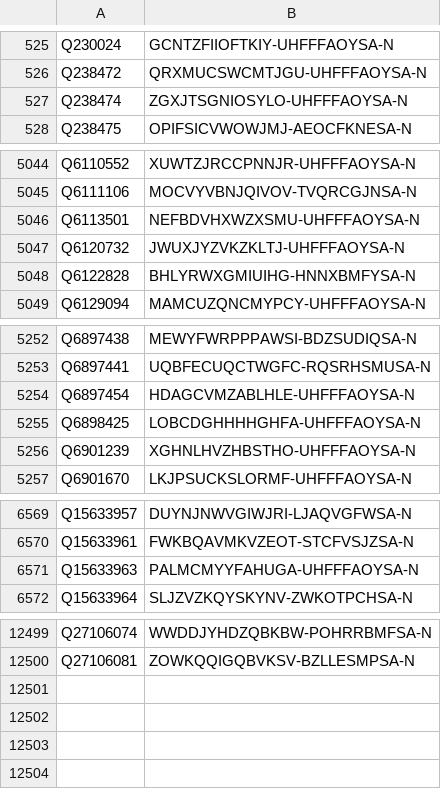
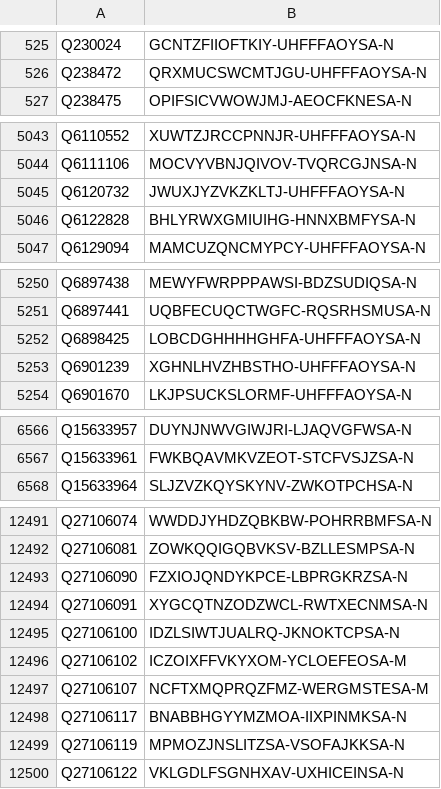
Before and after one commit to egonw/wikidata-chemistry, a TSV file: inchikeys/inchikeys_000.tsv, drawn as a sheet; only a part is shown, gaps mark what is left out; removed rows and columns are numbered as before the commit, all else as after; the diff covers the shown part only; the diff names each change by its address in the sheet, - before the commit and + after, or states it on an @@ line.

```diff
--- a/inchikeys/inchikeys_000.tsv
+++ b/inchikeys/inchikeys_000.tsv
-row 527: Q238474 | ZGXJTSGNIOSYLO-UHFFFAOYSA-N
-row 5046: Q6113501 | NEFBDVHXWZXSMU-UHFFFAOYSA-N
-row 5254: Q6897454 | HDAGCVMZABLHLE-UHFFFAOYSA-N
-row 6571: Q15633963 | PALMCMYYFAHUGA-UHFFFAOYSA-N
+row 12493: Q27106090 | FZXIOJQNDYKPCE-LBPRGKRZSA-N
+row 12494: Q27106091 | XYGCQTNZODZWCL-RWTXECNMSA-N
+row 12495: Q27106100 | IDZLSIWTJUALRQ-JKNOKTCPSA-N
+row 12496: Q27106102 | ICZOIXFFVKYXOM-YCLOEFEOSA-M
+row 12497: Q27106107 | NCFTXMQPRQZFMZ-WERGMSTESA-M
+row 12498: Q27106117 | BNABBHGYYMZMOA-IIXPINMKSA-N
+row 12499: Q27106119 | MPMOZJNSLITZSA-VSOFAJKKSA-N
+row 12500: Q27106122 | VKLGDLFSGNHXAV-UXHICEINSA-N
```
Also changed, not shown: 1 added row and 5 removed rows elsewhere in this file, inchikeys/inchikeys_001.tsv, inchikeys/inchikeys_002.tsv, 36 other files.
